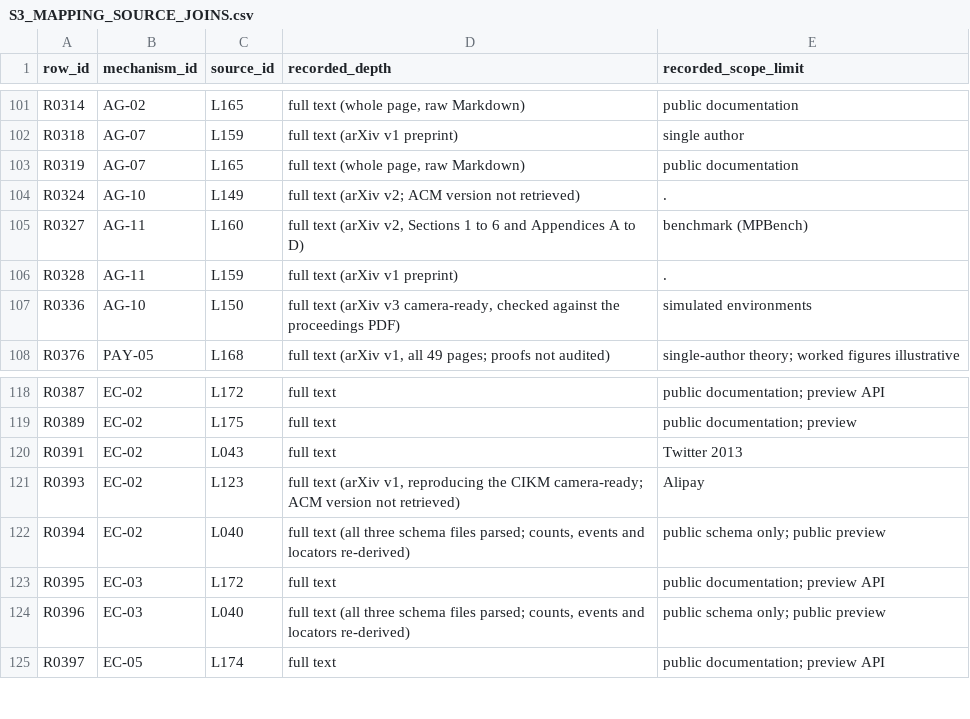
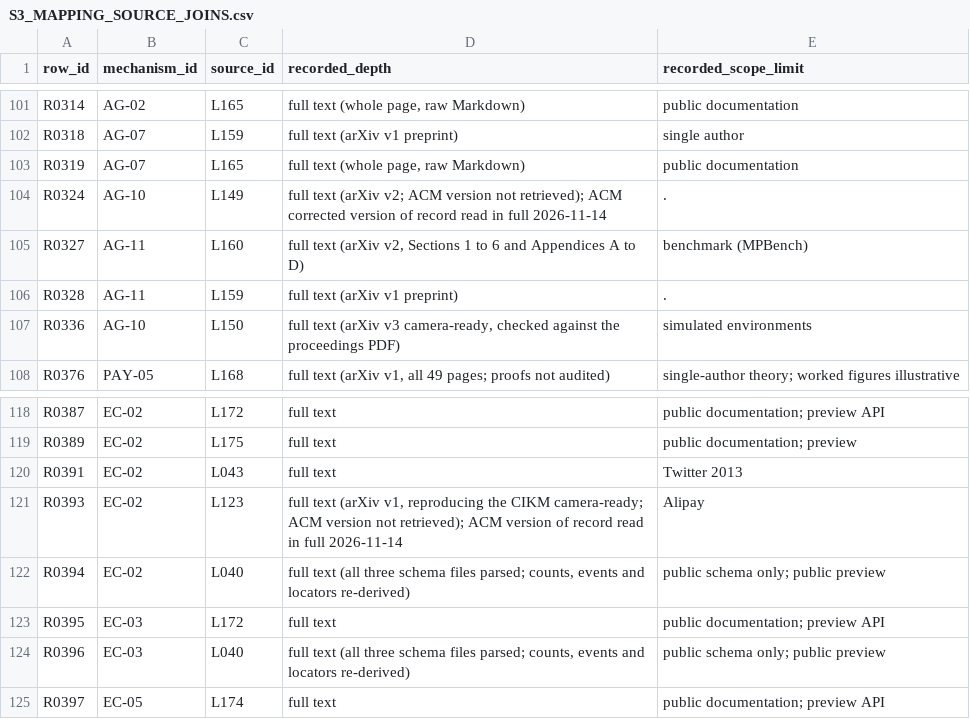
Before and after one commit to matkowsky/payment-fraud, a CSV file: paper/working/SUPPLEMENT/S3_MAPPING_SOURCE_JOINS.csv, drawn as a sheet; only a part is shown, gaps mark what is left out; the diff covers the shown part only.

```diff
--- a/paper/working/SUPPLEMENT/S3_MAPPING_SOURCE_JOINS.csv
+++ b/paper/working/SUPPLEMENT/S3_MAPPING_SOURCE_JOINS.csv
@@ -103,3 +103,3 @@
 "R0319","AG-07","L165","full text (whole page, raw Markdown)","public documentation"
-"R0324","AG-10","L149","full text (arXiv v2; ACM version not retrieved)","."
+"R0324","AG-10","L149","full text (arXiv v2; ACM version not retrieved); ACM corrected version of record read in full 2026-11-14","."
 "R0327","AG-11","L160","full text (arXiv v2, Sections 1 to 6 and Appendices A to D)","benchmark (MPBench)"
@@ -120,3 +120,3 @@
 "R0391","EC-02","L043","full text","Twitter 2013"
-"R0393","EC-02","L123","full text (arXiv v1, reproducing the CIKM camera-ready; ACM version not retrieved)","Alipay"
+"R0393","EC-02","L123","full text (arXiv v1, reproducing the CIKM camera-ready; ACM version not retrieved); ACM version of record read in full 2026-11-14","Alipay"
 "R0394","EC-02","L040","full text (all three schema files parsed; counts, events and locators re-derived)","public schema only; public preview"
```
Also changed, not shown: 17 edited cells elsewhere in this file, paper/working/SUPPLEMENT/S3_SOURCE_DIRECTORY.csv, 1 other file.
